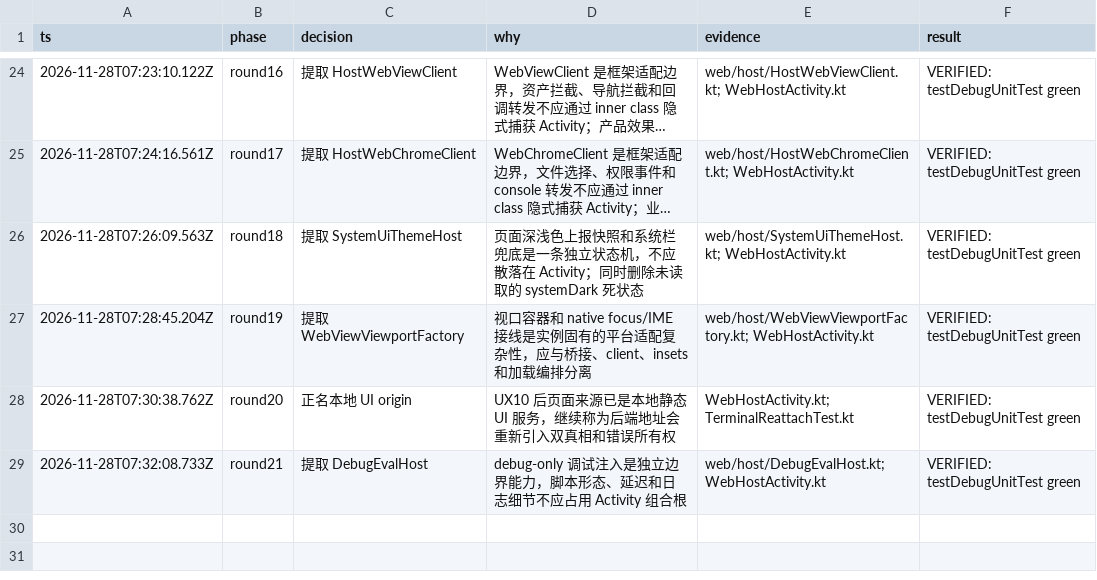
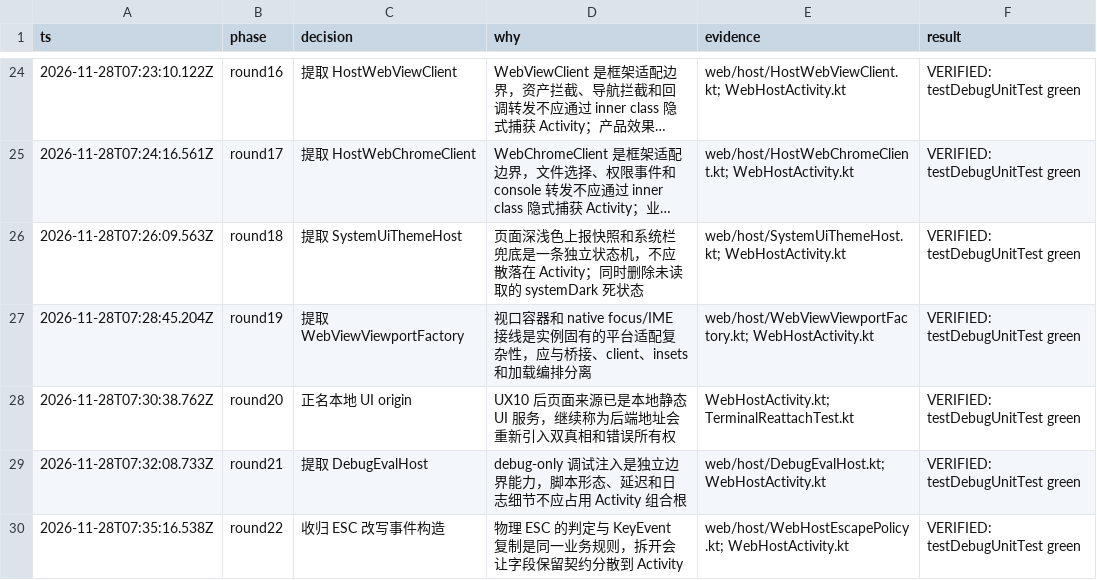
Before and after one commit to xiufeigo/opencode-android-shell, a TSV file: docs/architecture/decisions.tsv, drawn as a sheet; only a part is shown, gaps mark what is left out; long unchanged cells end in ….

```diff
--- a/docs/architecture/decisions.tsv
+++ b/docs/architecture/decisions.tsv
@@ -29 +29,2 @@ ts	phase	decision	why	evidence	result
 2026-11-28T07:32:08.733Z	round21	提取 DebugEvalHost	debug-only 调试注入是独立边界能力，脚本形态、延迟和日志细节不应占用 Activity 组合根	web/host/DebugEvalHost.kt; WebHostActivity.kt	VERIFIED: testDebugUnitTest green
+2026-11-28T07:35:16.538Z	round22	收归 ESC 改写事件构造	物理 ESC 的判定与 KeyEvent 复制是同一业务规则，拆开会让字段保留契约分散到 Activity	web/host/WebHostEscapePolicy.kt; WebHostActivity.kt	VERIFIED: testDebugUnitTest green
```
Also changed, not shown: 5 other files.
